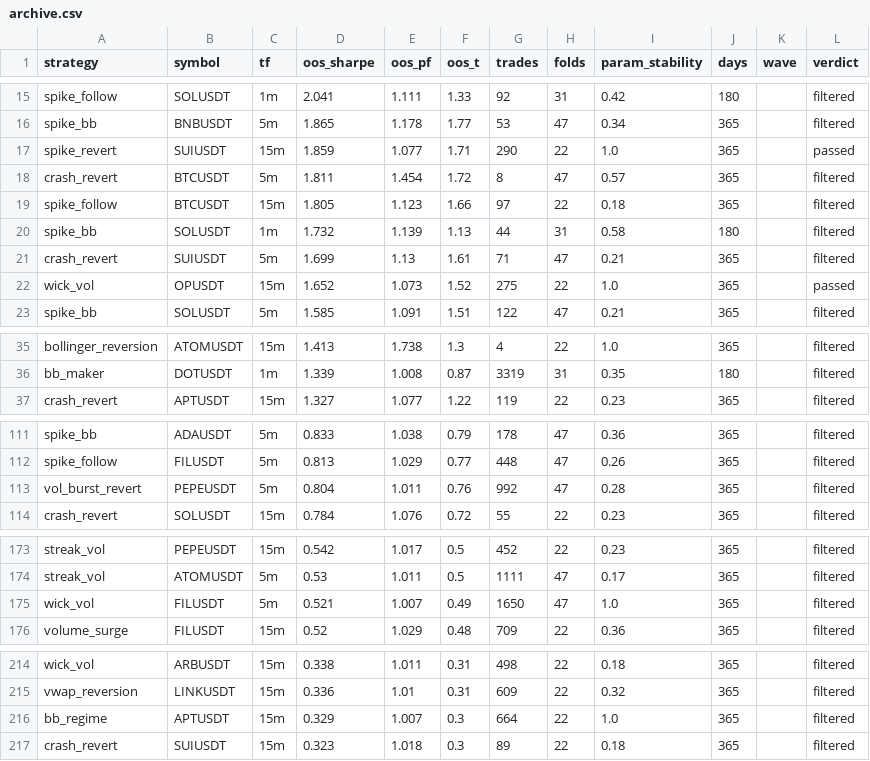
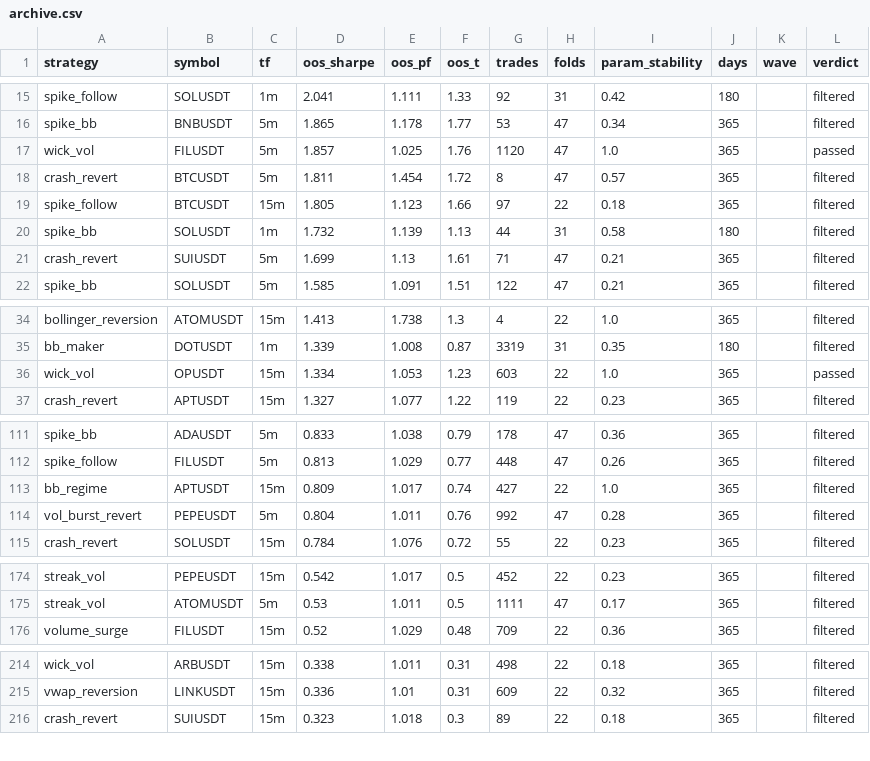
Before and after one commit to palcikia-crypto/scalp-lab-termux, a CSV file: scalp-lab/reports/archive.csv, drawn as a sheet; only a part is shown, gaps mark what is left out; the diff covers the shown part only.

```diff
--- a/scalp-lab/reports/archive.csv
+++ b/scalp-lab/reports/archive.csv
@@ -16,3 +16,3 @@ spike_follow,SOLUSDT,1m,2.041,1.111,1.33,92,31,0.42,180,,filtered
 spike_bb,BNBUSDT,5m,1.865,1.178,1.77,53,47,0.34,365,,filtered
-spike_revert,SUIUSDT,15m,1.859,1.077,1.71,290,22,1.0,365,,passed
+wick_vol,FILUSDT,5m,1.857,1.025,1.76,1120,47,1.0,365,,passed
 crash_revert,BTCUSDT,5m,1.811,1.454,1.72,8,47,0.57,365,,filtered
@@ -21,3 +21,2 @@ spike_bb,SOLUSDT,1m,1.732,1.139,1.13,44,31,0.58,180,,filtered
 crash_revert,SUIUSDT,5m,1.699,1.13,1.61,71,47,0.21,365,,filtered
-wick_vol,OPUSDT,15m,1.652,1.073,1.52,275,22,1.0,365,,passed
 spike_bb,SOLUSDT,5m,1.585,1.091,1.51,122,47,0.21,365,,filtered
@@ -36,2 +35,3 @@ bollinger_reversion,ATOMUSDT,15m,1.413,1.738,1.3,4,22,1.0,365,,filtered
 bb_maker,DOTUSDT,1m,1.339,1.008,0.87,3319,31,0.35,180,,filtered
+wick_vol,OPUSDT,15m,1.334,1.053,1.23,603,22,1.0,365,,passed
 crash_revert,APTUSDT,15m,1.327,1.077,1.22,119,22,0.23,365,,filtered
@@ -112,2 +112,3 @@ spike_bb,ADAUSDT,5m,0.833,1.038,0.79,178,47,0.36,365,,filtered
 spike_follow,FILUSDT,5m,0.813,1.029,0.77,448,47,0.26,365,,filtered
+bb_regime,APTUSDT,15m,0.809,1.017,0.74,427,22,1.0,365,,filtered
 vol_burst_revert,PEPEUSDT,5m,0.804,1.011,0.76,992,47,0.28,365,,filtered
@@ -174,3 +175,2 @@ streak_vol,PEPEUSDT,15m,0.542,1.017,0.5,452,22,0.23,365,,filtered
 streak_vol,ATOMUSDT,5m,0.53,1.011,0.5,1111,47,0.17,365,,filtered
-wick_vol,FILUSDT,5m,0.521,1.007,0.49,1650,47,1.0,365,,filtered
 volume_surge,FILUSDT,15m,0.52,1.029,0.48,709,22,0.36,365,,filtered
@@ -215,3 +215,2 @@ wick_vol,ARBUSDT,15m,0.338,1.011,0.31,498,22,0.18,365,,filtered
 vwap_reversion,LINKUSDT,15m,0.336,1.01,0.31,609,22,0.32,365,,filtered
-bb_regime,APTUSDT,15m,0.329,1.007,0.3,664,22,1.0,365,,filtered
 crash_revert,SUIUSDT,15m,0.323,1.018,0.3,89,22,0.18,365,,filtered
```
Also changed, not shown: 1 added row elsewhere in this file, scalp-lab/reports/leaderboard.csv, 2 other files.
